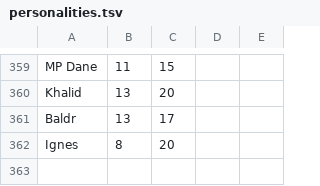
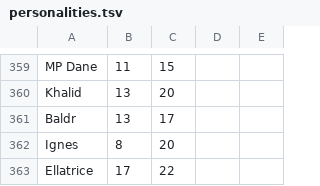
Before and after one commit to yichizhng/soccer_spirits_text_processing, a TSV file: personalities.tsv, drawn as a sheet; only a part is shown, gaps mark what is left out.

```diff
--- a/personalities.tsv
+++ b/personalities.tsv
@@ -362 +362,2 @@ Baldr	13	17
 Ignes	8	20
+Ellatrice	17	22
```
Also changed, not shown: 2 other files.
